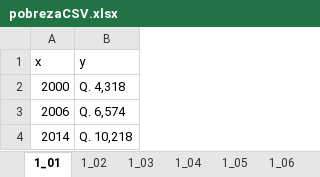
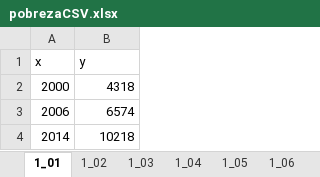
Before and after one commit to hugoallan9/ResultadosEncovi, an Excel workbook: Libros/pobrezaCSV.xlsx, sheet 1_01, drawn as a sheet; values as stored, in another font and other column widths than the file's, no borders; the diff names each change by its address in the sheet, - before the commit and + after, or states it on an @@ line.

Commit message:
Previo a pobreza

```diff
--- a/Libros/pobrezaCSV.xlsx (sheet 1_01)
+++ b/Libros/pobrezaCSV.xlsx (sheet 1_01)
-B2 (y): Q. 4,318
+B2 (y): 4318
-B3 (y): Q. 6,574
+B3 (y): 6574
-B4 (y): Q. 10,218
+B4 (y): 10218
```
Also changed, not shown: 44 other files.
